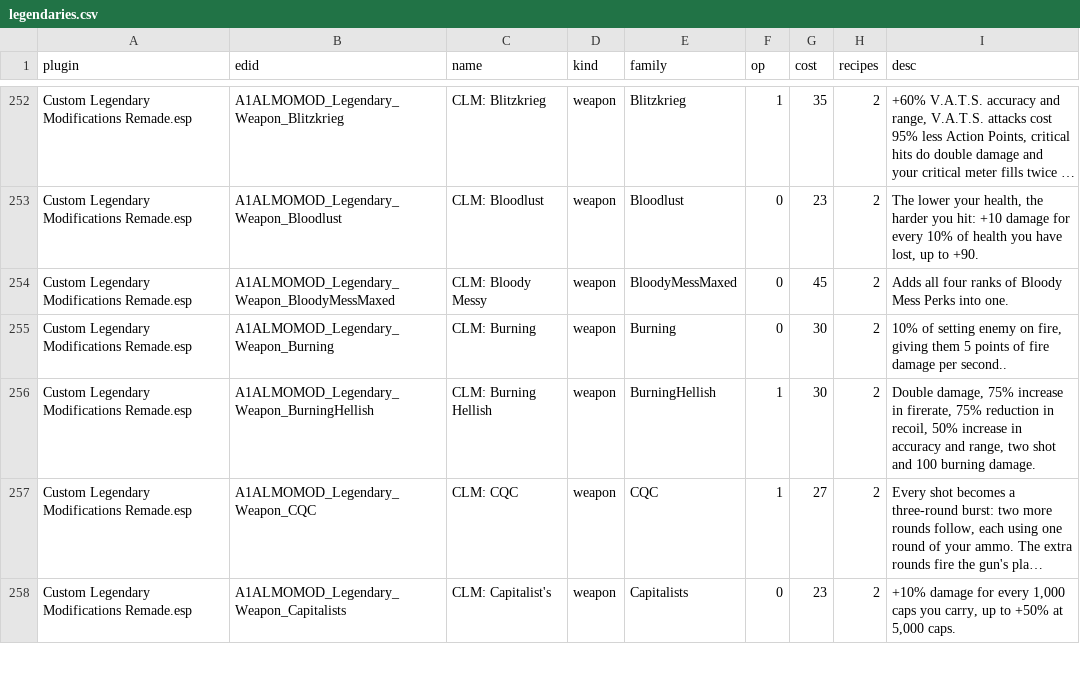
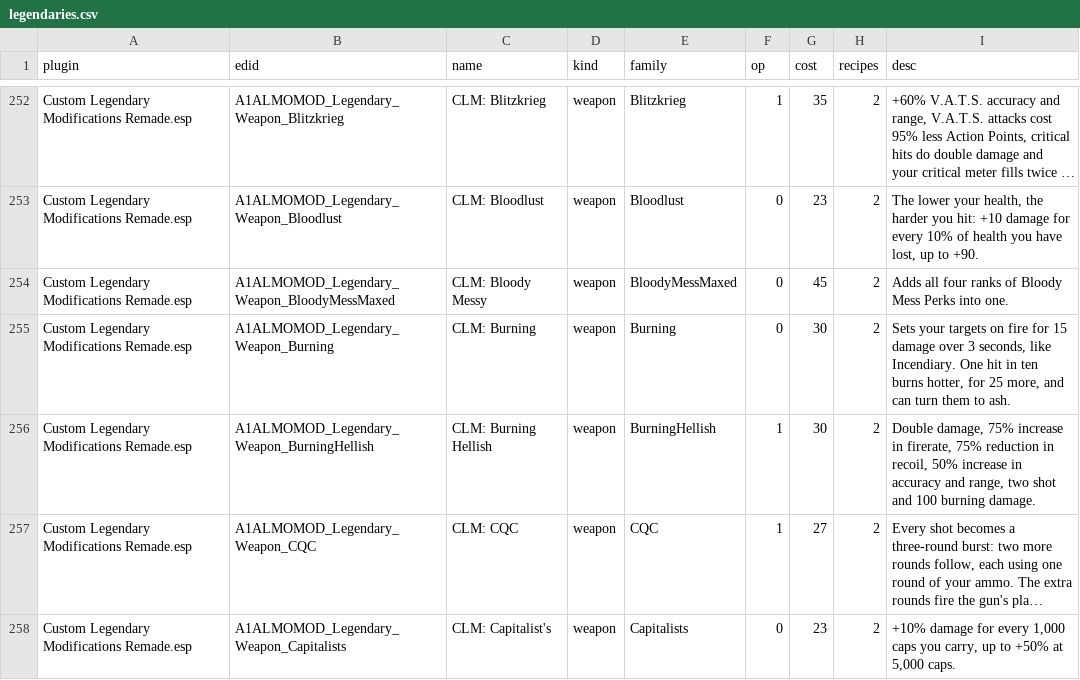
Before and after one commit to IronAdamant/CLM-Remade, a CSV file: tools/loot/legendaries.csv, drawn as a sheet; only a part is shown, gaps mark what is left out; long unchanged cells end in …; the diff covers the shown part only.

```diff
--- a/tools/loot/legendaries.csv
+++ b/tools/loot/legendaries.csv
@@ -254,3 +254,3 @@ Custom Legendary Modifications Remade.esp,A1ALMOMOD_Legendary_Weapon_Bloodlust,C
 Custom Legendary Modifications Remade.esp,A1ALMOMOD_Legendary_Weapon_BloodyMessMaxed,CLM: Bloody Messy,weapon,BloodyMessMaxed,0,45,2,Adds all four ranks of Bloody Mess Perks into one.
-Custom Legendary Modifications Remade.esp,A1ALMOMOD_Legendary_Weapon_Burning,CLM: Burning,weapon,Burning,0,30,2,"10% of setting enemy on fire, giving them 5 points of fire damage per second.."
+Custom Legendary Modifications Remade.esp,A1ALMOMOD_Legendary_Weapon_Burning,CLM: Burning,weapon,Burning,0,30,2,"Sets your targets on fire for 15 damage over 3 seconds, like Incendiary. One hit in ten burns hotter, for 25 more, and can turn them to ash."
 Custom Legendary Modifications Remade.esp,A1ALMOMOD_Legendary_Weapon_BurningHellish,CLM: Burning Hellish,weapon,BurningHellish,1,30,2,"Double damage, 75% increase in firerate, 75% reduction in recoil, 50% increase in accuracy and range, two shot and 100 burning damage."
```
Also changed, not shown: 16 edited cells elsewhere in this file, tools/loot/loot_plan.csv, 12 other files.
